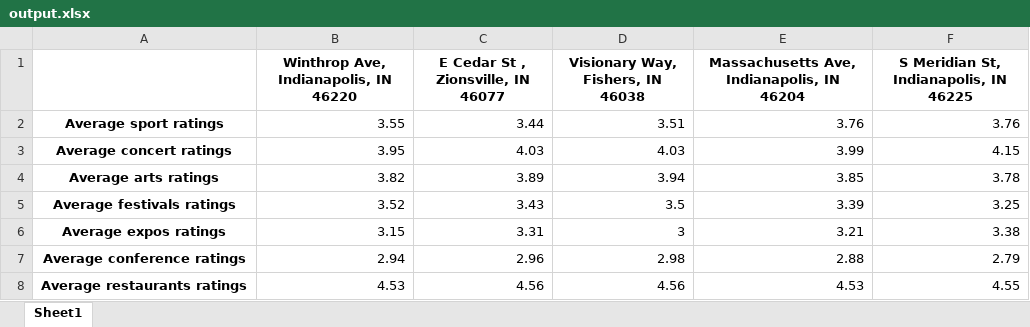
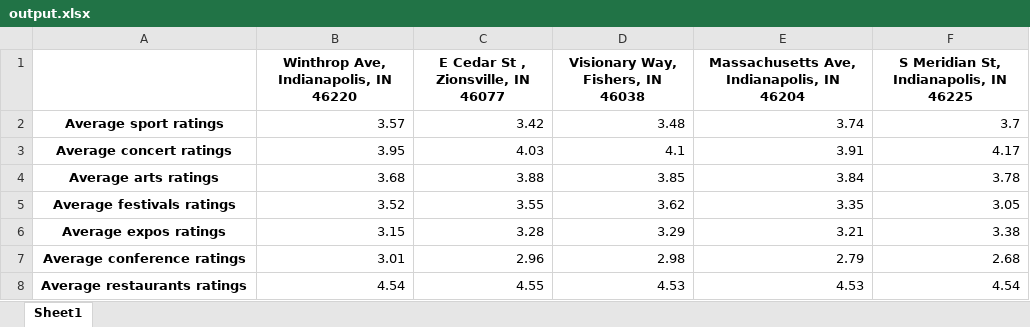
Before and after one commit to oluwa2000/Xtern, an Excel workbook: output.xlsx, sheet Sheet1, drawn as a sheet; values as stored, in another font and other column widths than the file's, no borders; the diff names each change by its address in the sheet, - before the commit and + after, or states it on an @@ line.

```diff
--- a/output.xlsx (sheet Sheet1)
+++ b/output.xlsx (sheet Sheet1)
-B2: 3.55
+B2: 3.57
-C2: 3.44
+C2: 3.42
-D2 (Visionary Way, Fishers, IN 46038): 3.51
+D2 (Visionary Way, Fishers, IN 46038): 3.48
-E2: 3.76
+E2: 3.74
-F2: 3.76
+F2: 3.7
-D3 (Visionary Way, Fishers, IN 46038): 4.03
+D3 (Visionary Way, Fishers, IN 46038): 4.1
-E3: 3.99
+E3: 3.91
-F3: 4.15
+F3: 4.17
-B4: 3.82
+B4: 3.68
-C4: 3.89
+C4: 3.88
-D4 (Visionary Way, Fishers, IN 46038): 3.94
+D4 (Visionary Way, Fishers, IN 46038): 3.85
-E4: 3.85
+E4: 3.84
-C5: 3.43
+C5: 3.55
-D5 (Visionary Way, Fishers, IN 46038): 3.5
+D5 (Visionary Way, Fishers, IN 46038): 3.62
-E5: 3.39
+E5: 3.35
-F5: 3.25
+F5: 3.05
-C6: 3.31
+C6: 3.28
-D6 (Visionary Way, Fishers, IN 46038): 3
+D6 (Visionary Way, Fishers, IN 46038): 3.29
-B7: 2.94
+B7: 3.01
-E7: 2.88
+E7: 2.79
-F7: 2.79
+F7: 2.68
-B8: 4.53
+B8: 4.54
-C8: 4.56
+C8: 4.55
-D8 (Visionary Way, Fishers, IN 46038): 4.56
+D8 (Visionary Way, Fishers, IN 46038): 4.53
-F8: 4.55
+F8: 4.54
```
Also changed, not shown: Schedule.xlsx, 5 other files.
